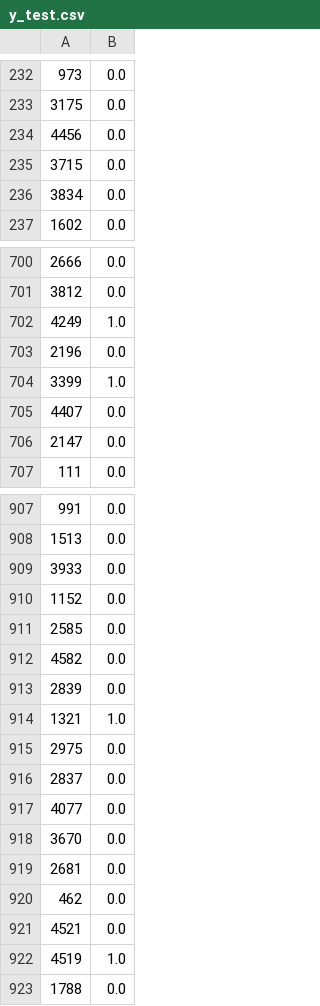
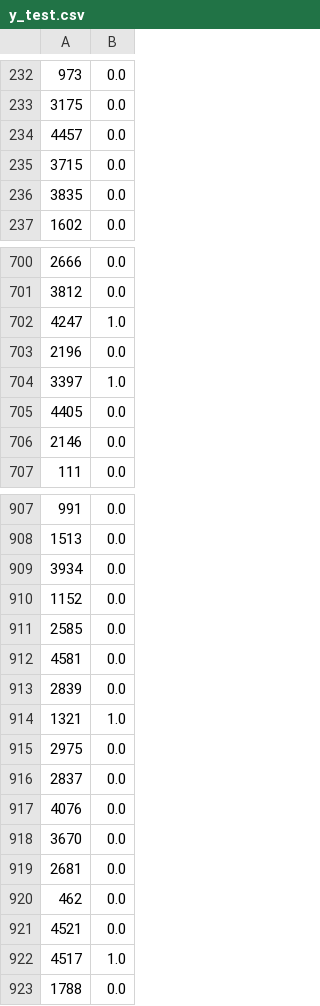
Before and after one commit to b-c-murphy/Springboard-Capstone-2, a CSV file: working/y_test.csv, drawn as a sheet; only a part is shown, gaps mark what is left out; the diff covers the shown part only.

```diff
--- a/working/y_test.csv
+++ b/working/y_test.csv
@@ -233,5 +233,5 @@
 3175,0.0
-4456,0.0
+4457,0.0
 3715,0.0
-3834,0.0
+3835,0.0
 1602,0.0
@@ -701,7 +701,7 @@
 3812,0.0
-4249,1.0
+4247,1.0
 2196,0.0
-3399,1.0
-4407,0.0
-2147,0.0
+3397,1.0
+4405,0.0
+2146,0.0
 111,0.0
@@ -908,6 +908,6 @@
 1513,0.0
-3933,0.0
+3934,0.0
 1152,0.0
 2585,0.0
-4582,0.0
+4581,0.0
 2839,0.0
@@ -916,3 +916,3 @@
 2837,0.0
-4077,0.0
+4076,0.0
 3670,0.0
@@ -921,3 +921,3 @@
 4521,0.0
-4519,1.0
+4517,1.0
 1788,0.0
```
Also changed, not shown: 96 edited cells elsewhere in this file, working/train_clean.csv, working/y_train.csv, 8 other files.
